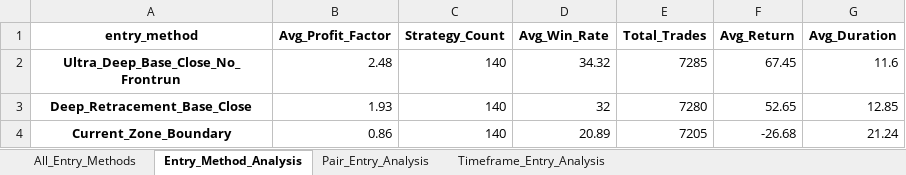
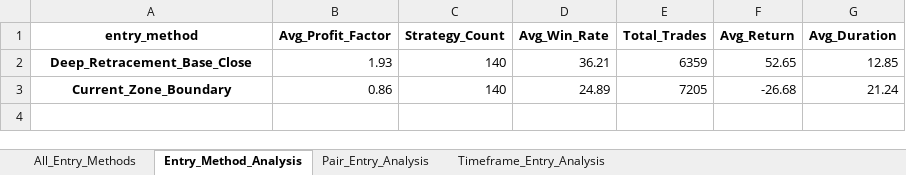
Before and after one commit to simraseu/trading-strategy-automation, an Excel workbook: S&D/results/priority_1_deep_retracement_analysis_20250730_190019.xlsx, sheet Entry_Method_Analysis, drawn as a sheet; values as stored, in another font and other column widths than the file's, no borders; removed rows and columns are numbered as before the commit, all else as after; the diff names each change by its address in the sheet, - before the commit and + after, or states it on an @@ line.

```diff
--- a/S&D/results/priority_1_deep_retracement_analysis_20250730_190019.xlsx (sheet Entry_Method_Analysis)
+++ b/S&D/results/priority_1_deep_retracement_analysis_20250730_190019.xlsx (sheet Entry_Method_Analysis)
-row 2: Ultra_Deep_Base_Close_No_Frontrun | 2.48 | 140 | 34.32 | 7285 | 67.45 | 11.6
-D2 (Avg_Win_Rate): 32
+D2 (Avg_Win_Rate): 36.21
-E2 (Total_Trades): 7280
+E2 (Total_Trades): 6359
-D3 (Avg_Win_Rate): 20.89
+D3 (Avg_Win_Rate): 24.89
```
Also changed, not shown: 8 other files.
